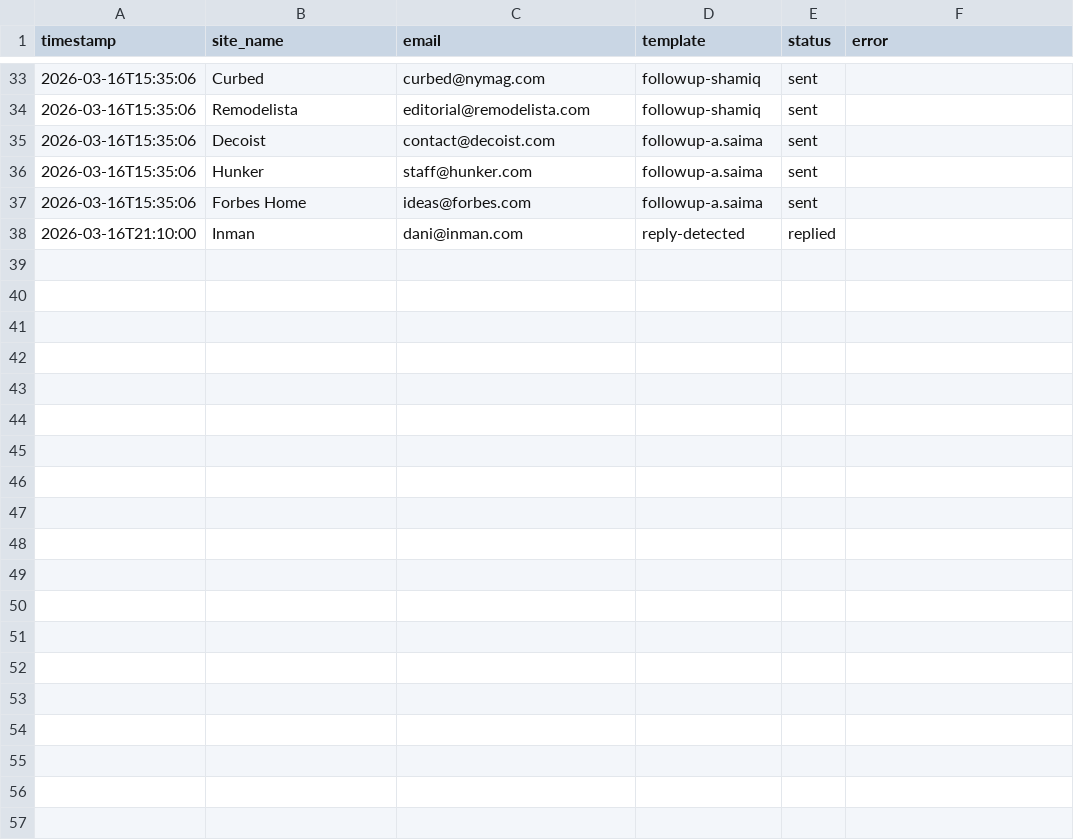
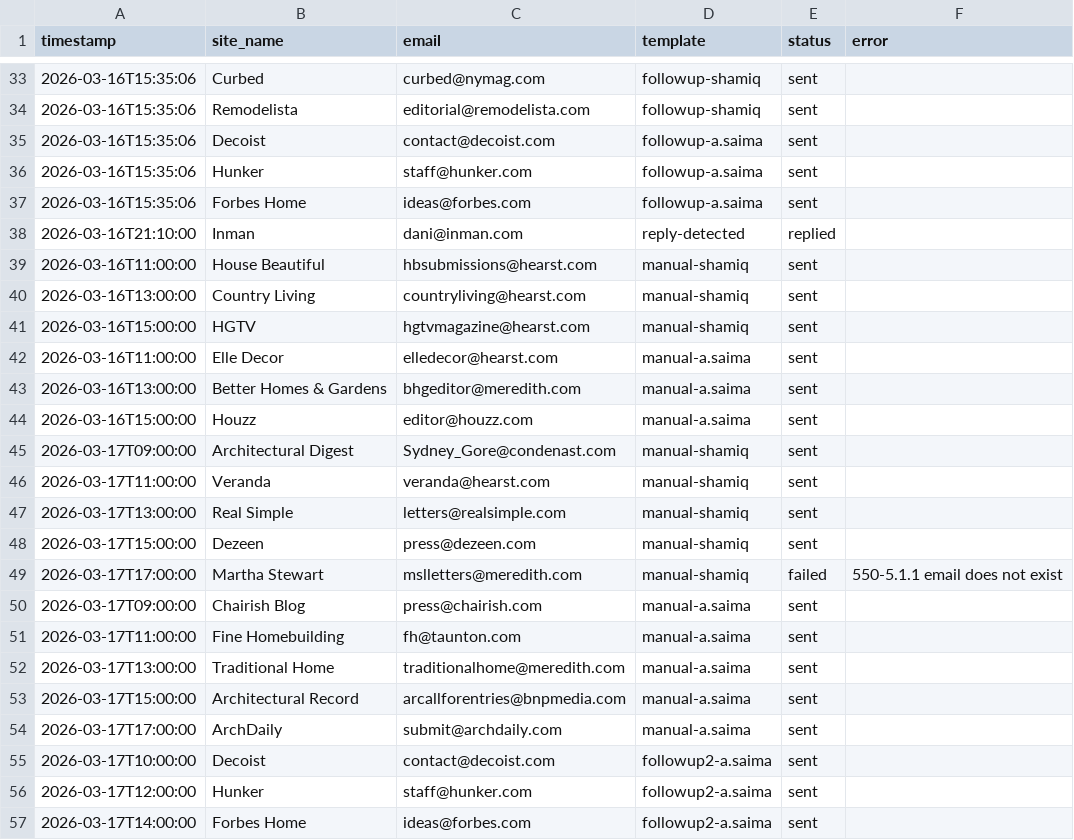
Before and after one commit to Shridhar-8055/ojcommerce, a CSV file: outreach/sent_log.csv, drawn as a sheet; only a part is shown, gaps mark what is left out; the diff names each change by its address in the sheet, - before the commit and + after, or states it on an @@ line.

```diff
--- a/outreach/sent_log.csv
+++ b/outreach/sent_log.csv
+row 39: 2026-03-16T11:00:00 | House Beautiful | hbsubmissions@hearst.com | manual-shamiq | sent
+row 40: 2026-03-16T13:00:00 | Country Living | countryliving@hearst.com | manual-shamiq | sent
+row 41: 2026-03-16T15:00:00 | HGTV | hgtvmagazine@hearst.com | manual-shamiq | sent
+row 42: 2026-03-16T11:00:00 | Elle Decor | elledecor@hearst.com | manual-a.saima | sent
+row 43: 2026-03-16T13:00:00 | Better Homes & Gardens | bhgeditor@meredith.com | manual-a.saima | sent
+row 44: 2026-03-16T15:00:00 | Houzz | editor@houzz.com | manual-a.saima | sent
+row 45: 2026-03-17T09:00:00 | Architectural Digest | Sydney_Gore@condenast.com | manual-shamiq | sent
+row 46: 2026-03-17T11:00:00 | Veranda | veranda@hearst.com | manual-shamiq | sent
+row 47: 2026-03-17T13:00:00 | Real Simple | letters@realsimple.com | manual-shamiq | sent
+row 48: 2026-03-17T15:00:00 | Dezeen | press@dezeen.com | manual-shamiq | sent
+row 49: 2026-03-17T17:00:00 | Martha Stewart | mslletters@meredith.com | manual-shamiq | failed | 550-5.1.1 email does not exist
+row 50: 2026-03-17T09:00:00 | Chairish Blog | press@chairish.com | manual-a.saima | sent
+row 51: 2026-03-17T11:00:00 | Fine Homebuilding | fh@taunton.com | manual-a.saima | sent
+row 52: 2026-03-17T13:00:00 | Traditional Home | traditionalhome@meredith.com | manual-a.saima | sent
+row 53: 2026-03-17T15:00:00 | Architectural Record | arcallforentries@bnpmedia.com | manual-a.saima | sent
+row 54: 2026-03-17T17:00:00 | ArchDaily | submit@archdaily.com | manual-a.saima | sent
+row 55: 2026-03-17T10:00:00 | Decoist | contact@decoist.com | followup2-a.saima | sent
+row 56: 2026-03-17T12:00:00 | Hunker | staff@hunker.com | followup2-a.saima | sent
+row 57: 2026-03-17T14:00:00 | Forbes Home | ideas@forbes.com | followup2-a.saima | sent
```
Also changed, not shown: outreach/prospects.csv, 1 other file.
